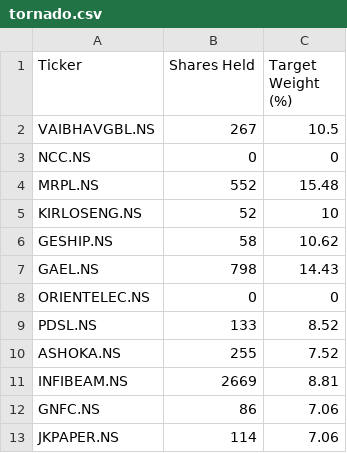
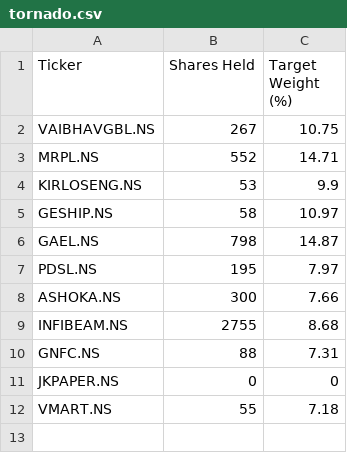
Before and after one commit to VamshiK-Kasula/basket-rebalancer, a CSV file: data/tornado.csv, drawn as a sheet.

Commit message:
Update weight
- add v-mart
- remove paper

```diff
--- a/data/tornado.csv
+++ b/data/tornado.csv
@@ -1,13 +1,12 @@
 Ticker,Shares Held,Target Weight (%)
-VAIBHAVGBL.NS,267,10.5
-NCC.NS,0,0
-MRPL.NS,552,15.48
-KIRLOSENG.NS,52,10
-GESHIP.NS,58,10.62
-GAEL.NS,798,14.43
-ORIENTELEC.NS,0,0
-PDSL.NS,133,8.52
-ASHOKA.NS,255,7.52
-INFIBEAM.NS,2669,8.81
-GNFC.NS,86,7.06
-JKPAPER.NS,114,7.06
+VAIBHAVGBL.NS,267,10.75
+MRPL.NS,552,14.71
+KIRLOSENG.NS,53,9.9
+GESHIP.NS,58,10.97
+GAEL.NS,798,14.87
+PDSL.NS,195,7.97
+ASHOKA.NS,300,7.66
+INFIBEAM.NS,2755,8.68
+GNFC.NS,88,7.31
+JKPAPER.NS,0,0
+VMART.NS,55,7.18
```
